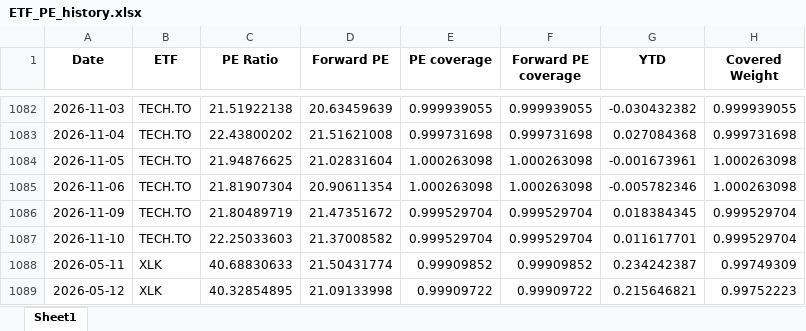
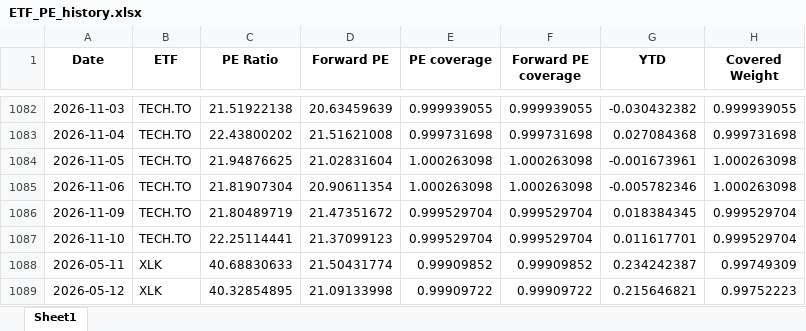
Before and after one commit to pianissix7mo/weekly-etf-report, an Excel workbook: etf_analyst_target_outputs/ETF_PE_history.xlsx, sheet Sheet1, drawn as a sheet; only a part is shown, gaps mark what is left out; values as stored, in another font and other column widths than the file's, no borders; the diff covers the shown part only; the diff names each change by its address in the sheet, - before the commit and + after, or states it on an @@ line.

```diff
--- a/etf_analyst_target_outputs/ETF_PE_history.xlsx (sheet Sheet1)
+++ b/etf_analyst_target_outputs/ETF_PE_history.xlsx (sheet Sheet1)
-C1087 (PE Ratio): 22.25033603
+C1087 (PE Ratio): 22.25114441
-D1087 (Forward PE): 21.37008582
+D1087 (Forward PE): 21.37099123
```
Also changed, not shown: 2 added rows, 2 removed rows and 20 edited cells elsewhere in this sheet.
